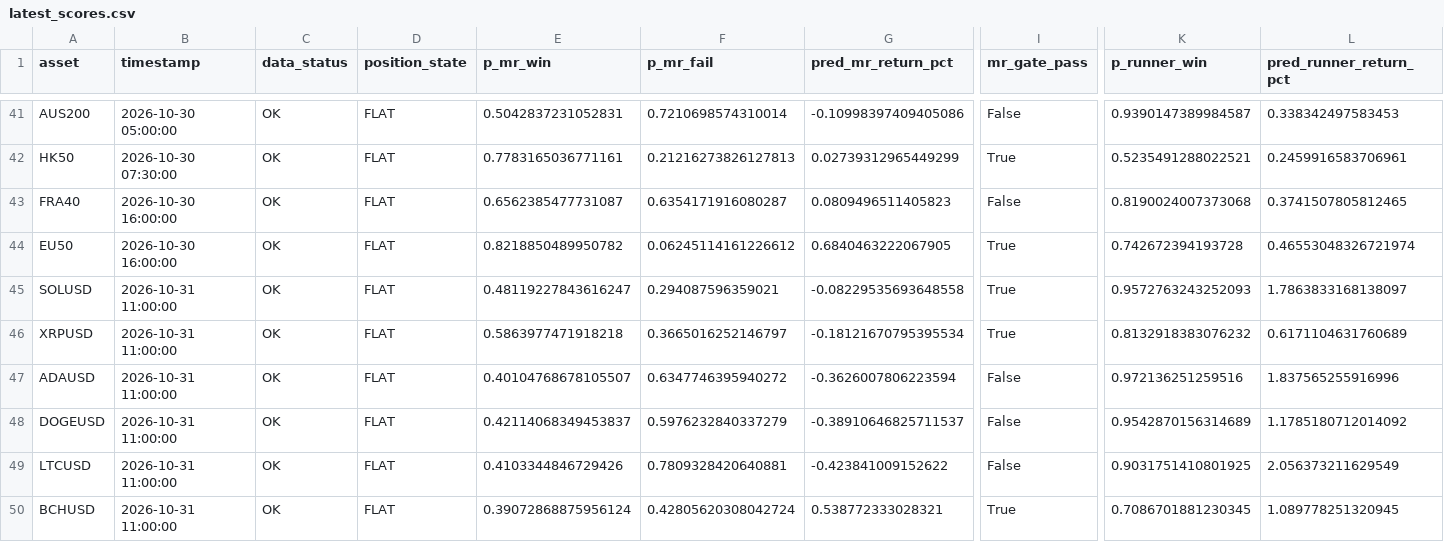
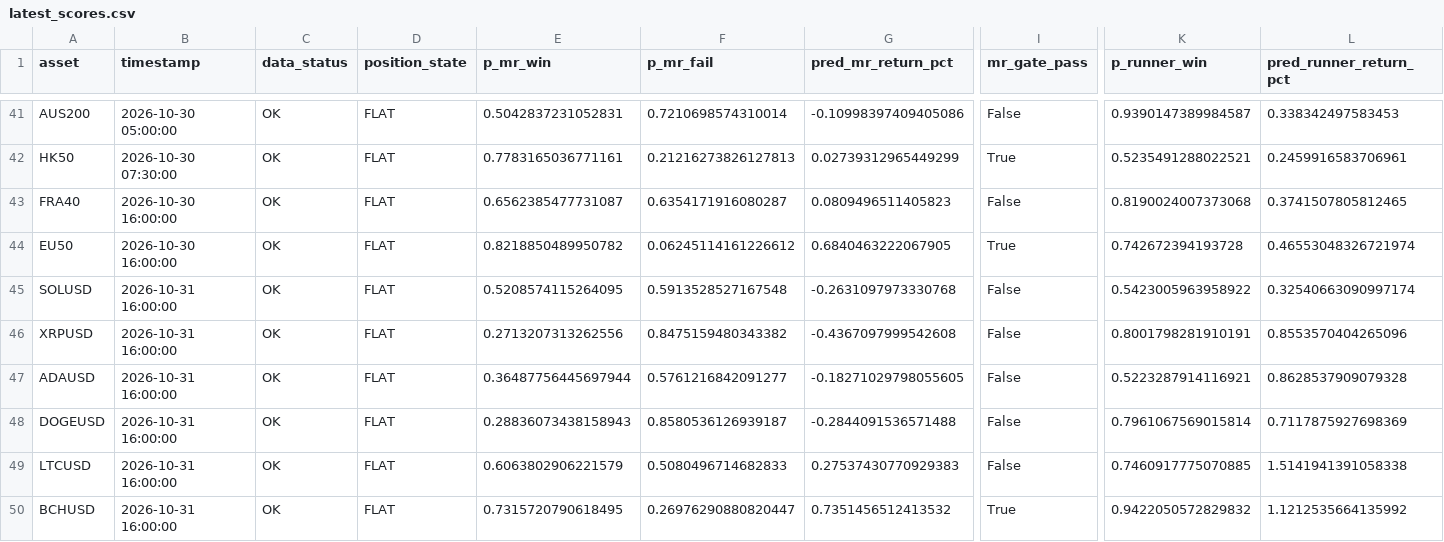
Before and after one commit to NeefPoom/Tradingstrategy01, a CSV file: reports/latest_scores.csv, drawn as a sheet; only a part is shown, gaps mark what is left out; the diff covers the shown part only; the diff names each change by its address in the sheet, - before the commit and + after, or states it on an @@ line.

```diff
--- a/reports/latest_scores.csv
+++ b/reports/latest_scores.csv
-B45:B50 (timestamp): 2026-10-31 11:00:00
+B45:B50 (timestamp): 2026-10-31 16:00:00
-E45 (p_mr_win): 0.48119227843616247
+E45 (p_mr_win): 0.5208574115264095
-F45 (p_mr_fail): 0.294087596359021
+F45 (p_mr_fail): 0.5913528527167548
-G45 (pred_mr_return_pct): -0.08229535693648558
+G45 (pred_mr_return_pct): -0.2631097973330768
-I45:I46 (mr_gate_pass): True
+I45:I46 (mr_gate_pass): False
-K45 (p_runner_win): 0.9572763243252093
+K45 (p_runner_win): 0.5423005963958922
-L45 (pred_runner_return_pct): 1.7863833168138097
+L45 (pred_runner_return_pct): 0.32540663090997174
-E46 (p_mr_win): 0.5863977471918218
+E46 (p_mr_win): 0.2713207313262556
-F46 (p_mr_fail): 0.3665016252146797
+F46 (p_mr_fail): 0.8475159480343382
-G46 (pred_mr_return_pct): -0.18121670795395534
+G46 (pred_mr_return_pct): -0.4367097999542608
-K46 (p_runner_win): 0.8132918383076232
+K46 (p_runner_win): 0.8001798281910191
-L46 (pred_runner_return_pct): 0.6171104631760689
+L46 (pred_runner_return_pct): 0.8553570404265096
-E47 (p_mr_win): 0.40104768678105507
+E47 (p_mr_win): 0.36487756445697944
-F47 (p_mr_fail): 0.6347746395940272
+F47 (p_mr_fail): 0.5761216842091277
-G47 (pred_mr_return_pct): -0.3626007806223594
+G47 (pred_mr_return_pct): -0.18271029798055605
-K47 (p_runner_win): 0.972136251259516
+K47 (p_runner_win): 0.5223287914116921
-L47 (pred_runner_return_pct): 1.837565255916996
+L47 (pred_runner_return_pct): 0.8628537909079328
-E48 (p_mr_win): 0.42114068349453837
+E48 (p_mr_win): 0.28836073438158943
-F48 (p_mr_fail): 0.5976232840337279
+F48 (p_mr_fail): 0.8580536126939187
-G48 (pred_mr_return_pct): -0.38910646825711537
+G48 (pred_mr_return_pct): -0.2844091536571488
-K48 (p_runner_win): 0.9542870156314689
+K48 (p_runner_win): 0.7961067569015814
-L48 (pred_runner_return_pct): 1.1785180712014092
+L48 (pred_runner_return_pct): 0.7117875927698369
-E49 (p_mr_win): 0.4103344846729426
+E49 (p_mr_win): 0.6063802906221579
-F49 (p_mr_fail): 0.7809328420640881
+F49 (p_mr_fail): 0.5080496714682833
-G49 (pred_mr_return_pct): -0.423841009152622
+G49 (pred_mr_return_pct): 0.27537430770929383
-K49 (p_runner_win): 0.9031751410801925
+K49 (p_runner_win): 0.7460917775070885
-L49 (pred_runner_return_pct): 2.056373211629549
+L49 (pred_runner_return_pct): 1.5141941391058338
-E50 (p_mr_win): 0.39072868875956124
+E50 (p_mr_win): 0.7315720790618495
-F50 (p_mr_fail): 0.42805620308042724
+F50 (p_mr_fail): 0.26976290880820447
-G50 (pred_mr_return_pct): 0.538772333028321
+G50 (pred_mr_return_pct): 0.7351456512413532
-K50 (p_runner_win): 0.7086701881230345
+K50 (p_runner_win): 0.9422050572829832
-L50 (pred_runner_return_pct): 1.089778251320945
+L50 (pred_runner_return_pct): 1.1212535664135992
```
Also changed, not shown: 38 edited cells elsewhere in this file, reports/market_open_price_completeness.csv, reports/price_quality.csv, 17 other files.
